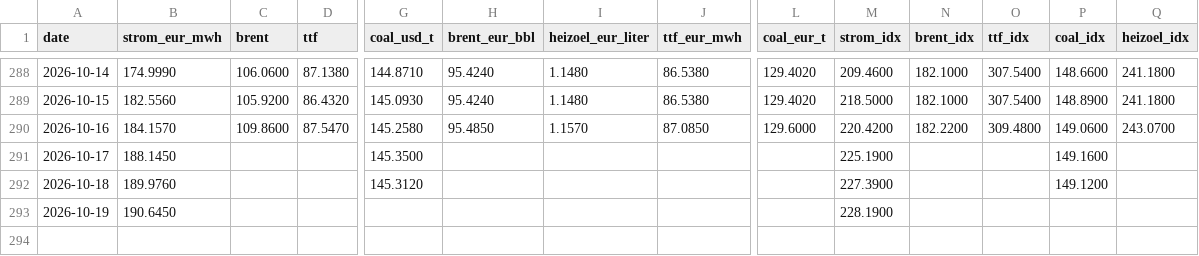
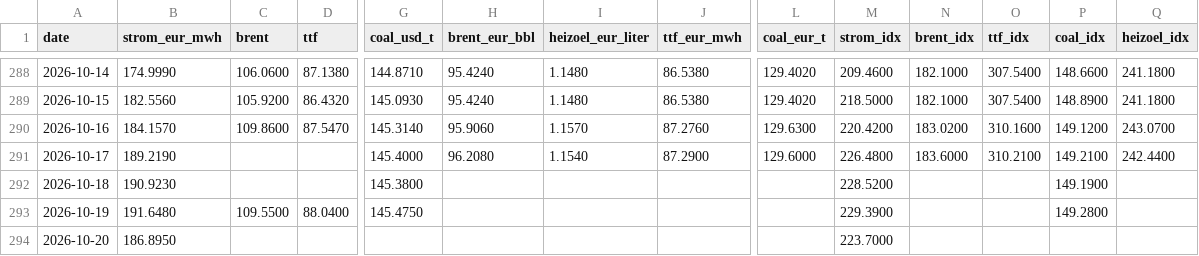
Before and after one commit to DoiEnnoson/Energyprices, a CSV file: data/daily_prices.csv, drawn as a sheet; only a part is shown, gaps mark what is left out; rows hold the shown columns only; the diff covers the shown part only; the diff names each change by its address in the sheet, - before the commit and + after, or states it on an @@ line.

```diff
--- a/data/daily_prices.csv
+++ b/data/daily_prices.csv
-G290 (coal_usd_t): 145.2580
+G290 (coal_usd_t): 145.3140
-H290 (brent_eur_bbl): 95.4850
+H290 (brent_eur_bbl): 95.9060
-J290 (ttf_eur_mwh): 87.0850
+J290 (ttf_eur_mwh): 87.2760
-L290 (coal_eur_t): 129.6000
+L290 (coal_eur_t): 129.6300
-N290 (brent_idx): 182.2200
+N290 (brent_idx): 183.0200
-O290 (ttf_idx): 309.4800
+O290 (ttf_idx): 310.1600
-P290 (coal_idx): 149.0600
+P290 (coal_idx): 149.1200
-B291 (strom_eur_mwh): 188.1450
+B291 (strom_eur_mwh): 189.2190
-G291 (coal_usd_t): 145.3500
+G291 (coal_usd_t): 145.4000
-H291 (brent_eur_bbl): (empty)
+H291 (brent_eur_bbl): 96.2080
-I291 (heizoel_eur_liter): (empty)
+I291 (heizoel_eur_liter): 1.1540
-J291 (ttf_eur_mwh): (empty)
+J291 (ttf_eur_mwh): 87.2900
-L291 (coal_eur_t): (empty)
+L291 (coal_eur_t): 129.6000
-M291 (strom_idx): 225.1900
+M291 (strom_idx): 226.4800
-N291 (brent_idx): (empty)
+N291 (brent_idx): 183.6000
-O291 (ttf_idx): (empty)
+O291 (ttf_idx): 310.2100
-P291 (coal_idx): 149.1600
+P291 (coal_idx): 149.2100
-Q291 (heizoel_idx): (empty)
+Q291 (heizoel_idx): 242.4400
-B292 (strom_eur_mwh): 189.9760
+B292 (strom_eur_mwh): 190.9230
-G292 (coal_usd_t): 145.3120
+G292 (coal_usd_t): 145.3800
-M292 (strom_idx): 227.3900
+M292 (strom_idx): 228.5200
-P292 (coal_idx): 149.1200
+P292 (coal_idx): 149.1900
-B293 (strom_eur_mwh): 190.6450
+B293 (strom_eur_mwh): 191.6480
-C293 (brent): (empty)
+C293 (brent): 109.5500
-D293 (ttf): (empty)
+D293 (ttf): 88.0400
-G293 (coal_usd_t): (empty)
+G293 (coal_usd_t): 145.4750
-M293 (strom_idx): 228.1900
+M293 (strom_idx): 229.3900
-P293 (coal_idx): (empty)
+P293 (coal_idx): 149.2800
+row 294: 2026-10-20 | 186.8950 |  |  |  |  |  |  |  | 223.7000
```
Also changed, not shown: 3 edited cells elsewhere in this file, 3 other files.
